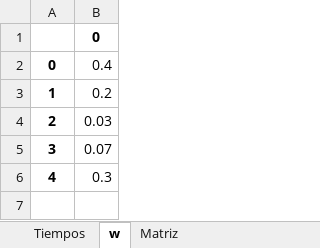
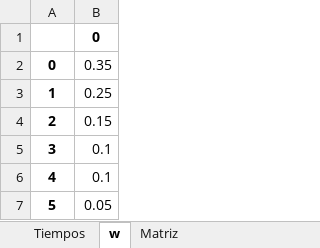
Before and after one commit to LuisGaxiola117/TOPSIS, an Excel workbook: TOPSIS Feb2024/Experimentos/Experimentos.xlsx, sheet w, drawn as a sheet; values as stored, in another font and other column widths than the file's, no borders; the diff names each change by its address in the sheet, - before the commit and + after, or states it on an @@ line.

```diff
--- a/TOPSIS Feb2024/Experimentos/Experimentos.xlsx (sheet w)
+++ b/TOPSIS Feb2024/Experimentos/Experimentos.xlsx (sheet w)
-B2: 0.4
+B2: 0.35
-B3: 0.2
+B3: 0.25
-B4: 0.03
+B4: 0.15
-B5: 0.07
+B5: 0.1
-B6: 0.3
+B6: 0.1
+row 7: 5 | 0.05
```
Also changed, not shown: sheet Ranking_alternativas, sheet Matriz, sheet Tiempos, 1 other file.
